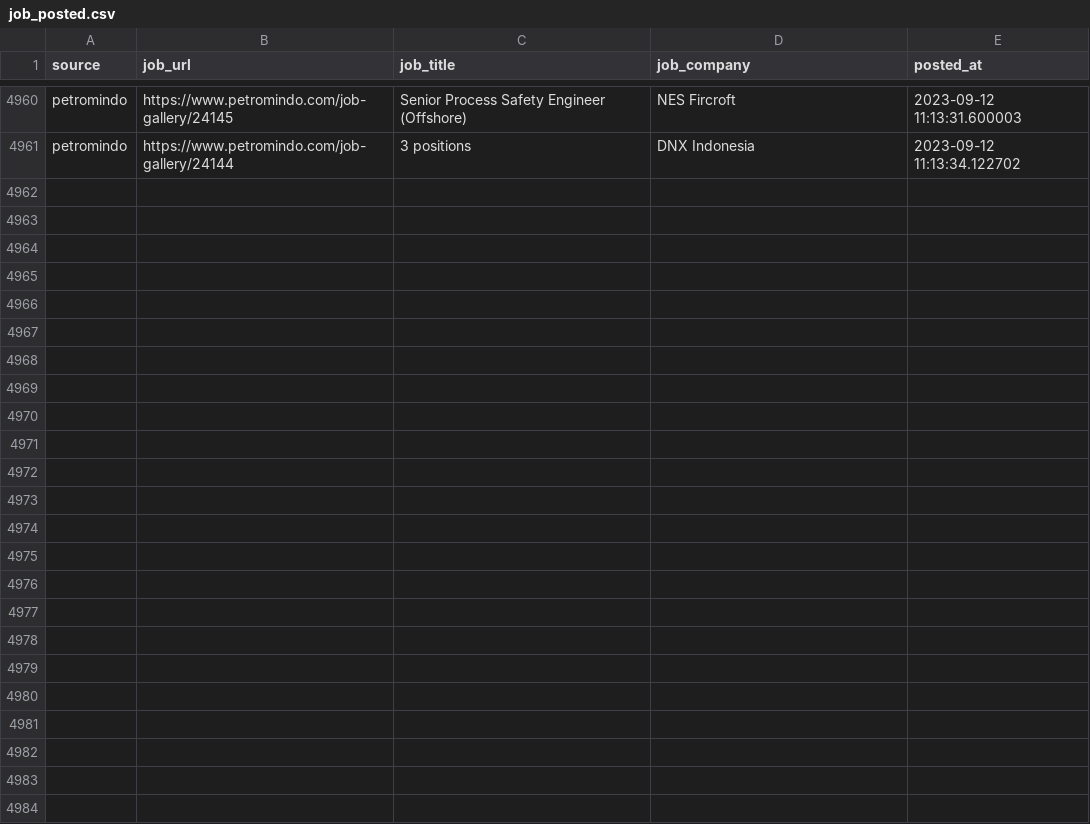
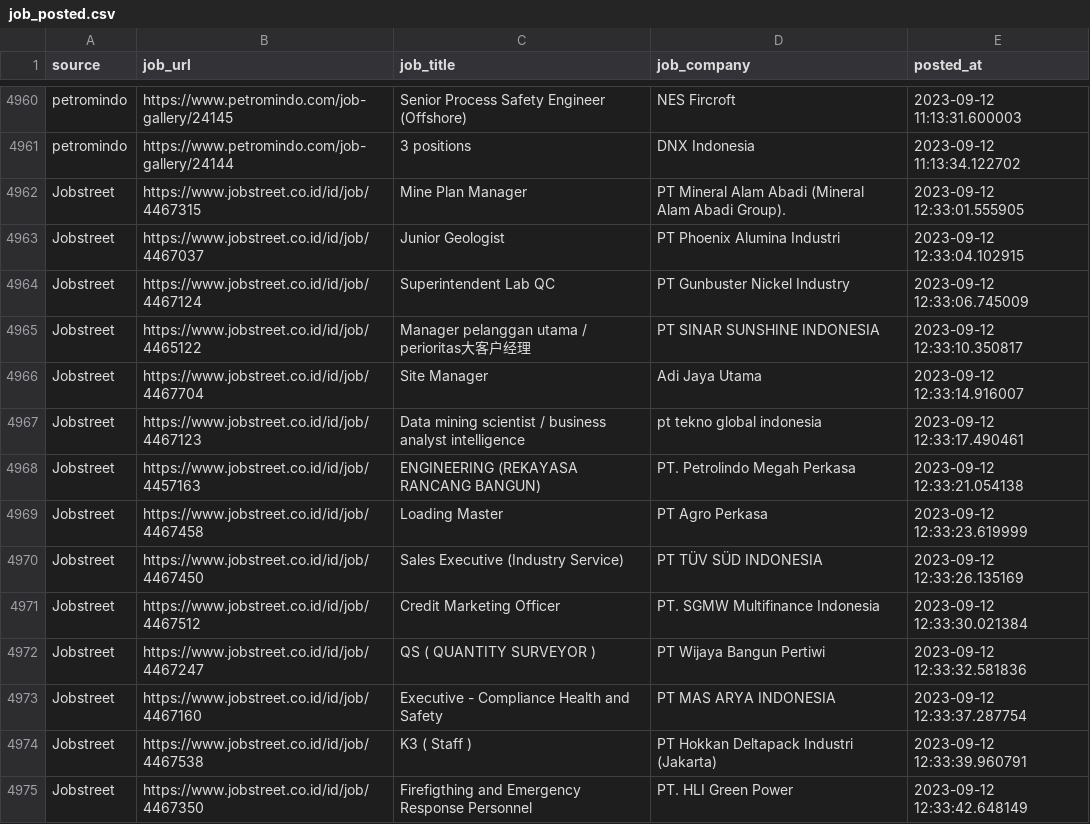
Before and after one commit to Rachdyan/geosains-job-crawler, a CSV file: data/job_posted.csv, drawn as a sheet; only a part is shown, gaps mark what is left out.

```diff
--- a/data/job_posted.csv
+++ b/data/job_posted.csv
@@ -4961 +4961,15 @@
 "petromindo","https://www.petromindo.com/job-gallery/24144","3 positions","DNX Indonesia",2023-09-12 11:13:34.122702
+"Jobstreet","https://www.jobstreet.co.id/id/job/4467315","Mine Plan Manager","PT Mineral Alam Abadi (Mineral Alam Abadi Group).",2023-09-12 12:33:01.555905
+"Jobstreet","https://www.jobstreet.co.id/id/job/4467037","Junior Geologist","PT Phoenix Alumina Industri",2023-09-12 12:33:04.102915
+"Jobstreet","https://www.jobstreet.co.id/id/job/4467124","Superintendent Lab QC","PT Gunbuster Nickel Industry",2023-09-12 12:33:06.745009
+"Jobstreet","https://www.jobstreet.co.id/id/job/4465122","Manager pelanggan utama / perioritas大客户经理","PT SINAR SUNSHINE INDONESIA",2023-09-12 12:33:10.350817
+"Jobstreet","https://www.jobstreet.co.id/id/job/4467704","Site Manager","Adi Jaya Utama",2023-09-12 12:33:14.916007
+"Jobstreet","https://www.jobstreet.co.id/id/job/4467123","Data mining scientist / business analyst intelligence","pt tekno global indonesia",2023-09-12 12:33:17.490461
+"Jobstreet","https://www.jobstreet.co.id/id/job/4457163","ENGINEERING (REKAYASA RANCANG BANGUN)","PT. Petrolindo Megah Perkasa",2023-09-12 12:33:21.054138
+"Jobstreet","https://www.jobstreet.co.id/id/job/4467458","Loading Master","PT Agro Perkasa",2023-09-12 12:33:23.619999
+"Jobstreet","https://www.jobstreet.co.id/id/job/4467450","Sales Executive (Industry Service)","PT TÜV SÜD INDONESIA",2023-09-12 12:33:26.135169
+"Jobstreet","https://www.jobstreet.co.id/id/job/4467512","Credit Marketing Officer","PT. SGMW Multifinance Indonesia",2023-09-12 12:33:30.021384
+"Jobstreet","https://www.jobstreet.co.id/id/job/4467247","QS ( QUANTITY SURVEYOR )","PT Wijaya Bangun Pertiwi",2023-09-12 12:33:32.581836
+"Jobstreet","https://www.jobstreet.co.id/id/job/4467160","Executive - Compliance Health and Safety","PT MAS ARYA INDONESIA",2023-09-12 12:33:37.287754
+"Jobstreet","https://www.jobstreet.co.id/id/job/4467538","K3 ( Staff )","PT Hokkan Deltapack Industri (Jakarta)",2023-09-12 12:33:39.960791
+"Jobstreet","https://www.jobstreet.co.id/id/job/4467350","Firefigthing and Emergency Response Personnel","PT. HLI Green Power",2023-09-12 12:33:42.648149
```
